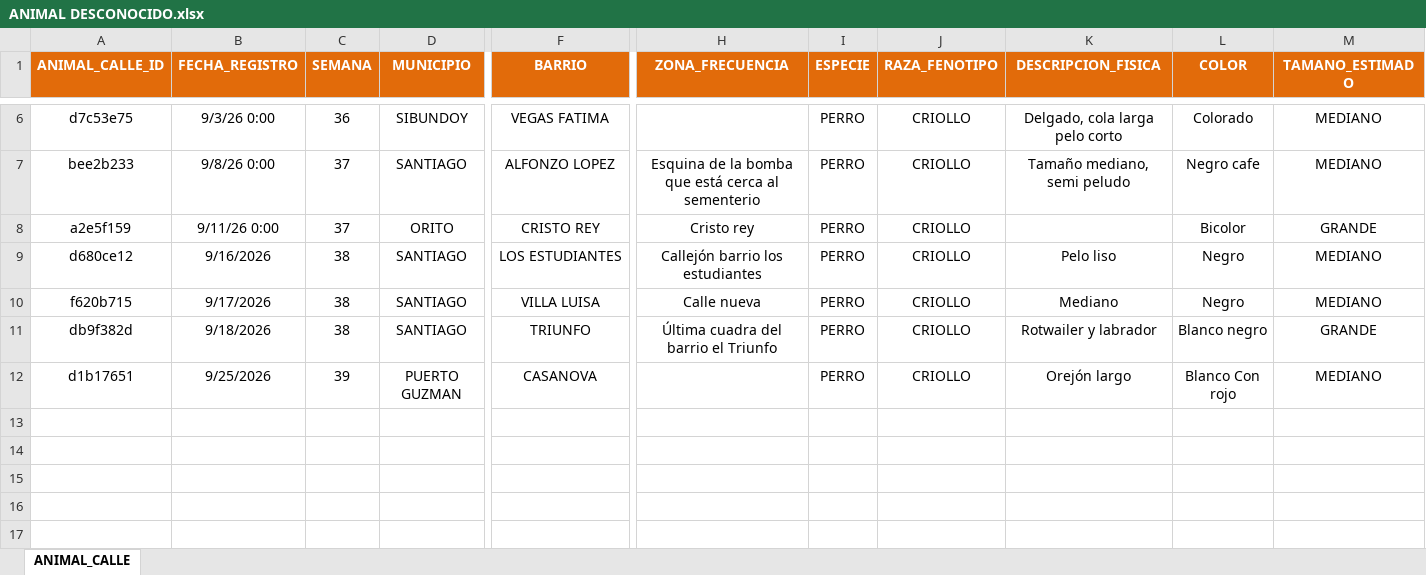
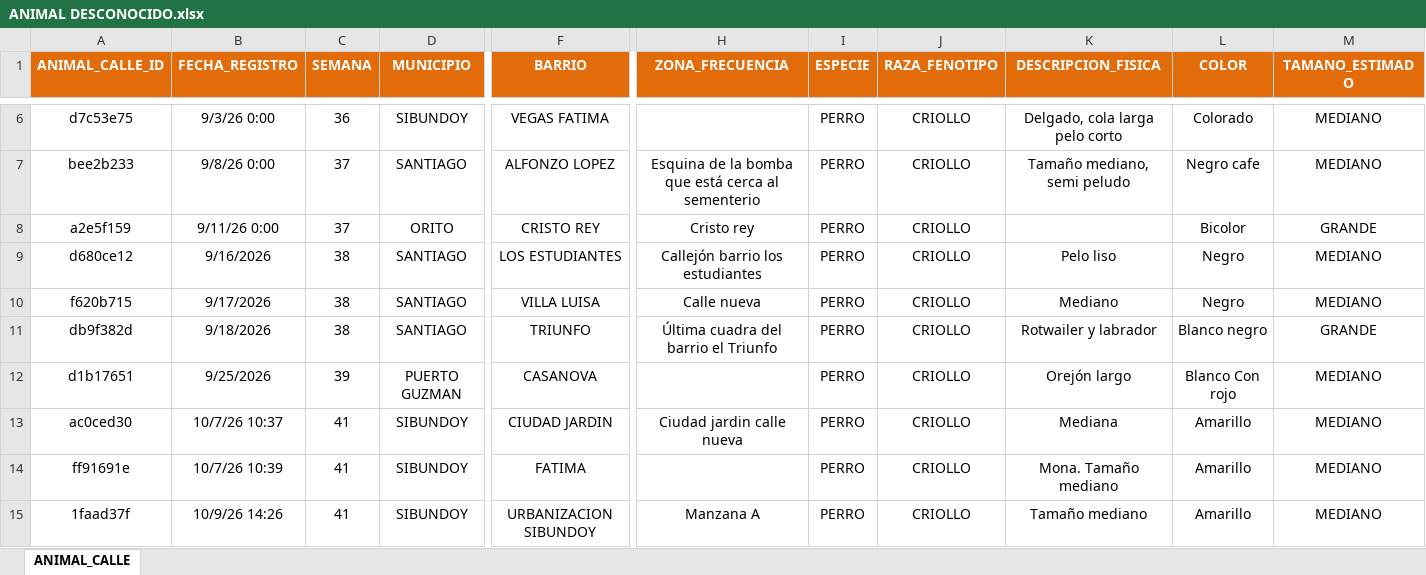
Before and after one commit to Isaacfelps/app-vacunacion, an Excel workbook: Animal desconocido 2026/ANIMAL DESCONOCIDO.xlsx, sheet ANIMAL_CALLE, drawn as a sheet; only a part is shown, gaps mark what is left out; values as stored, in another font and other column widths than the file's, no borders; conditional formats not drawn; rows hold the shown columns only; the diff names each change by its address in the sheet, - before the commit and + after, or states it on an @@ line.

Commit message:
Actualizacion de datos de nueva carpeta

```diff
--- a/Animal desconocido 2026/ANIMAL DESCONOCIDO.xlsx (sheet ANIMAL_CALLE)
+++ b/Animal desconocido 2026/ANIMAL DESCONOCIDO.xlsx (sheet ANIMAL_CALLE)
+row 13: ac0ced30 | 10/7/26 10:37 | 41 | SIBUNDOY | CIUDAD JARDIN | Ciudad jardin calle nueva | PERRO | CRIOLLO | Mediana | Amarillo | MEDIANO
+row 14: ff91691e | 10/7/26 10:39 | 41 | SIBUNDOY | FATIMA |  | PERRO | CRIOLLO | Mona. Tamaño mediano | Amarillo | MEDIANO
+row 15: 1faad37f | 10/9/26 14:26 | 41 | SIBUNDOY | URBANIZACION SIBUNDOY | Manzana A | PERRO | CRIOLLO | Tamaño mediano | Amarillo | MEDIANO
```
Also changed, not shown: 4 other files.
